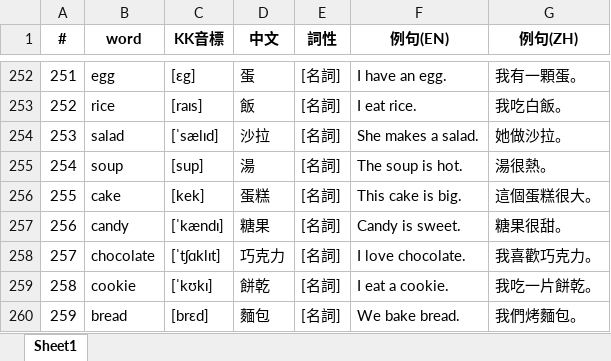
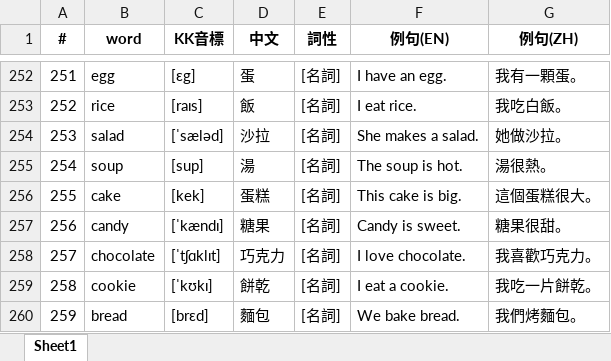
Before and after one commit to bwm0822/study, an Excel workbook: doc/voca.xlsx, sheet Sheet1, drawn as a sheet; only a part is shown, gaps mark what is left out; values as stored, in another font and other column widths than the file's, no borders; the diff names each change by its address in the sheet, - before the commit and + after, or states it on an @@ line.

```diff
--- a/doc/voca.xlsx (sheet Sheet1)
+++ b/doc/voca.xlsx (sheet Sheet1)
-C254 (KK音標): [ˈsælɪd]
+C254 (KK音標): [ˈsæləd]
```
Also changed, not shown: 1 other file.
